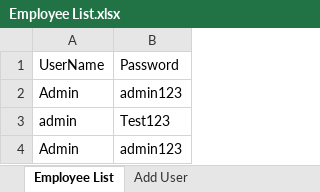
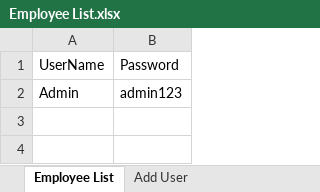
Before and after one commit to jPrathapreddy/UiPathFramework, an Excel workbook: Data/Employee List.xlsx, sheet Employee List, drawn as a sheet; values as stored, in another font and other column widths than the file's, no borders; the diff names each change by its address in the sheet, - before the commit and + after, or states it on an @@ line.

```diff
--- a/Data/Employee List.xlsx (sheet Employee List)
+++ b/Data/Employee List.xlsx (sheet Employee List)
-row 3: admin | Test123
-row 4: Admin | admin123
```
Also changed, not shown: 37 other files.
